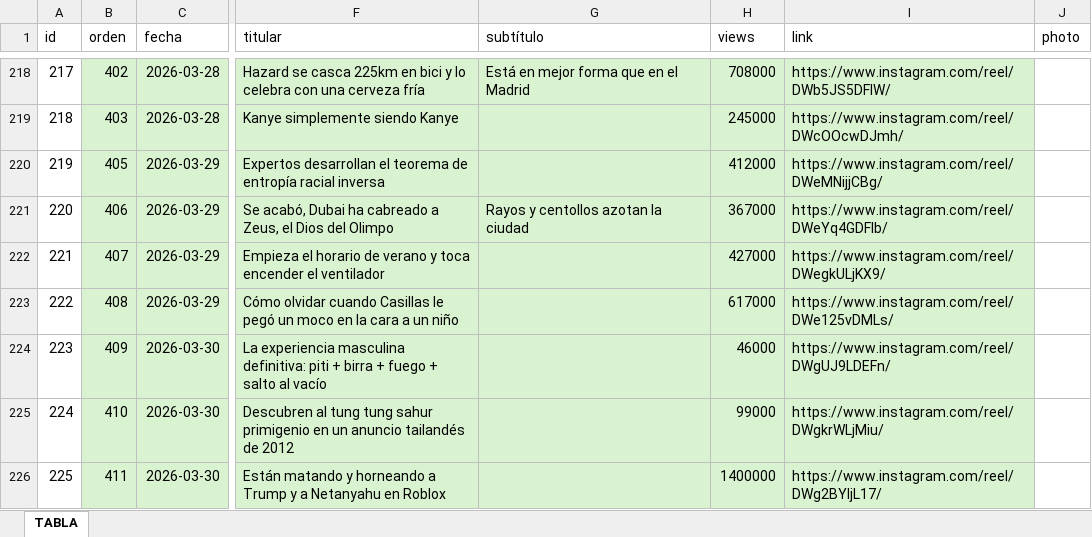
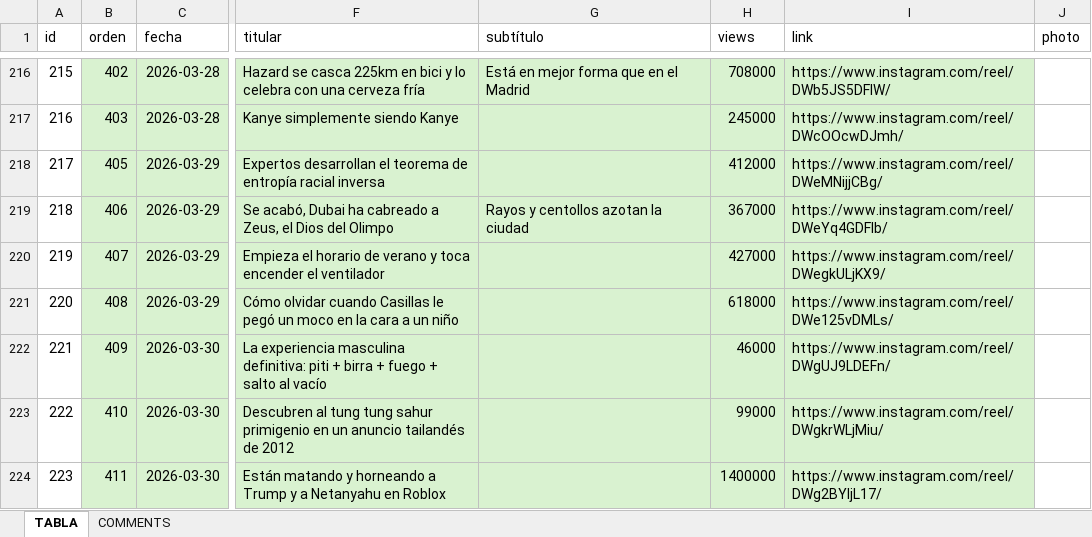
Before and after one commit to 13unk/news, an Excel workbook: BBDD NEWS.xlsx, sheet TABLA, drawn as a sheet; only a part is shown, gaps mark what is left out; values as stored, in another font and other column widths than the file's, no borders; addresses are those after the commit; the diff covers the shown part only; the diff names each change by its address in the sheet, - before the commit and + after, or states it on an @@ line.

```diff
--- a/BBDD NEWS.xlsx (sheet TABLA)
+++ b/BBDD NEWS.xlsx (sheet TABLA)
+sheet tab: COMMENTS
@@ column A (id) renumbered between rows 10 and 276 @@
-H221 (views): 617000
+H221 (views): 618000
```
Also changed, not shown: 2 added rows, 2 removed rows, 36 edited cells and cell formats elsewhere in this sheet, 16 other files.
